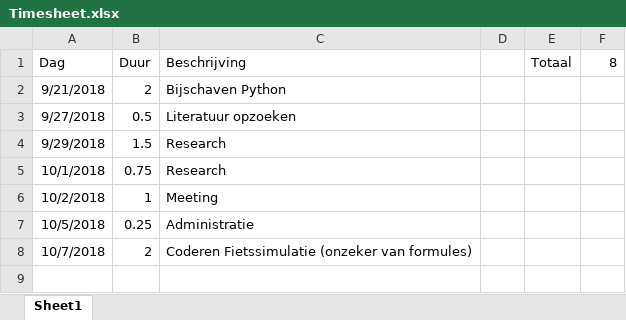
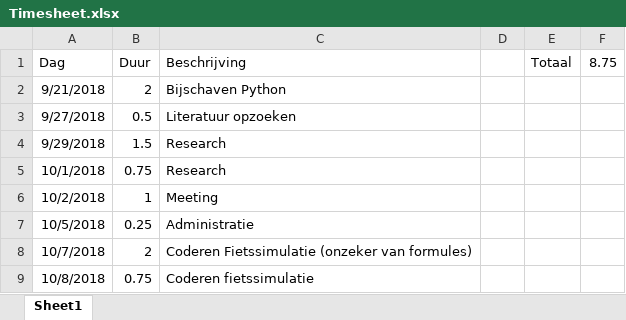
Before and after one commit to TooCools/Masterproef, an Excel workbook: Timesheet.xlsx, sheet Sheet1, drawn as a sheet; values as stored, in another font and other column widths than the file's, no borders; the diff names each change by its address in the sheet, - before the commit and + after, or states it on an @@ line.

Commit message:
Added csv to fietssimulatie

```diff
--- a/Timesheet.xlsx (sheet Sheet1)
+++ b/Timesheet.xlsx (sheet Sheet1)
-F1: 8
+F1: 8.75
+row 9: 10/8/2018 | 0.75 | Coderen fietssimulatie
```
Also changed, not shown: 5 other files.
